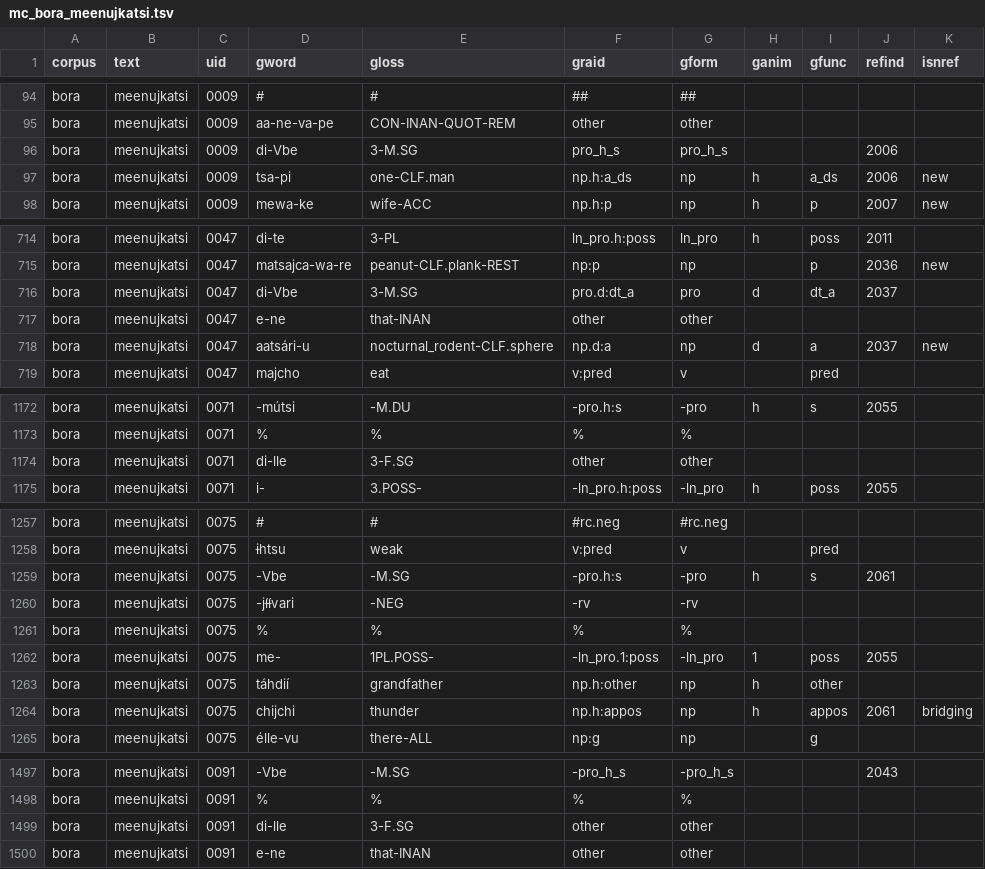
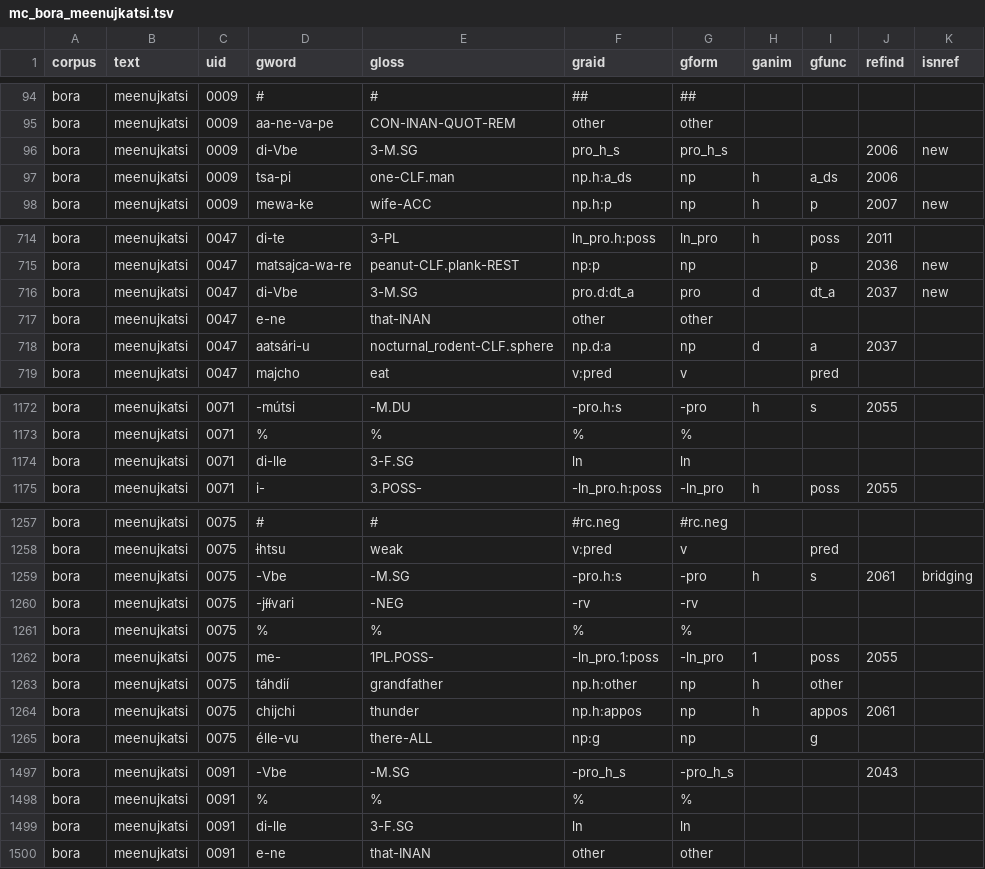
Before and after one commit to Multi-CAST/mcbora, a TSV file: cldf/media/mc_bora_meenujkatsi.tsv, drawn as a sheet; only a part is shown, gaps mark what is left out; the diff covers the shown part only.

```diff
--- a/cldf/media/mc_bora_meenujkatsi.tsv
+++ b/cldf/media/mc_bora_meenujkatsi.tsv
@@ -95,4 +95,4 @@ bora	meenujkatsi	0009	#	#	##	##
 bora	meenujkatsi	0009	aa-ne-va-pe	CON-INAN-QUOT-REM	other	other				
-bora	meenujkatsi	0009	di-Vbe	3-M.SG	pro_h_s	pro_h_s			2006	
-bora	meenujkatsi	0009	tsa-pi	one-CLF.man	np.h:a_ds	np	h	a_ds	2006	new
+bora	meenujkatsi	0009	di-Vbe	3-M.SG	pro_h_s	pro_h_s			2006	new
+bora	meenujkatsi	0009	tsa-pi	one-CLF.man	np.h:a_ds	np	h	a_ds	2006	
 bora	meenujkatsi	0009	mewa-ke	wife-ACC	np.h:p	np	h	p	2007	new
@@ -715,5 +715,5 @@ bora	meenujkatsi	0047	di-te	3-PL	ln_pro.h:poss	ln_pro	h	poss	2011
 bora	meenujkatsi	0047	matsajca-wa-re	peanut-CLF.plank-REST	np:p	np		p	2036	new
-bora	meenujkatsi	0047	di-Vbe	3-M.SG	pro.d:dt_a	pro	d	dt_a	2037	
+bora	meenujkatsi	0047	di-Vbe	3-M.SG	pro.d:dt_a	pro	d	dt_a	2037	new
 bora	meenujkatsi	0047	e-ne	that-INAN	other	other				
-bora	meenujkatsi	0047	aatsári-u	nocturnal_rodent-CLF.sphere	np.d:a	np	d	a	2037	new
+bora	meenujkatsi	0047	aatsári-u	nocturnal_rodent-CLF.sphere	np.d:a	np	d	a	2037	
 bora	meenujkatsi	0047	majcho	eat	v:pred	v		pred		
@@ -1173,3 +1173,3 @@ bora	meenujkatsi	0071	-mútsi	-M.DU	-pro.h:s	-pro	h	s	2055
 bora	meenujkatsi	0071	%	%	%	%				
-bora	meenujkatsi	0071	di-lle	3-F.SG	other	other				
+bora	meenujkatsi	0071	di-lle	3-F.SG	ln	ln				
 bora	meenujkatsi	0071	i-	3.POSS-	-ln_pro.h:poss	-ln_pro	h	poss	2055	
@@ -1258,3 +1258,3 @@ bora	meenujkatsi	0075	#	#	#rc.neg	#rc.neg
 bora	meenujkatsi	0075	ɨhtsu	weak	v:pred	v		pred		
-bora	meenujkatsi	0075	-Vbe	-M.SG	-pro.h:s	-pro	h	s	2061	
+bora	meenujkatsi	0075	-Vbe	-M.SG	-pro.h:s	-pro	h	s	2061	bridging
 bora	meenujkatsi	0075	-jɨ́ɨ́vari	-NEG	-rv	-rv				
@@ -1263,3 +1263,3 @@ bora	meenujkatsi	0075	me-	1PL.POSS-	-ln_pro.1:poss	-ln_pro	1	poss	2055
 bora	meenujkatsi	0075	táhdií	grandfather	np.h:other	np	h	other		
-bora	meenujkatsi	0075	chijchi	thunder	np.h:appos	np	h	appos	2061	bridging
+bora	meenujkatsi	0075	chijchi	thunder	np.h:appos	np	h	appos	2061	
 bora	meenujkatsi	0075	élle-vu	there-ALL	np:g	np		g		
@@ -1498,3 +1498,3 @@ bora	meenujkatsi	0091	-Vbe	-M.SG	-pro_h_s	-pro_h_s			2043
 bora	meenujkatsi	0091	%	%	%	%				
-bora	meenujkatsi	0091	di-lle	3-F.SG	other	other				
+bora	meenujkatsi	0091	di-lle	3-F.SG	ln	ln				
 bora	meenujkatsi	0091	e-ne	that-INAN	other	other				
```
Also changed, not shown: 3 edited cells elsewhere in this file, cldf/media.csv, cldf/media/mc_bora_ajyuwa.tsv, 11 other files.
